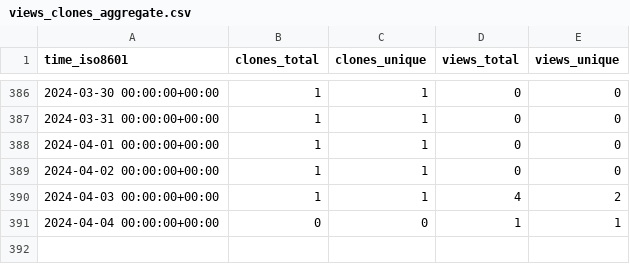
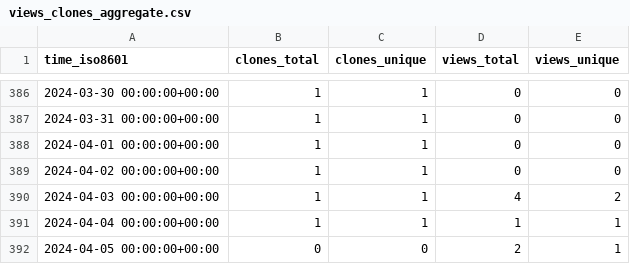
Before and after one commit to yinlinchen/thumbnail_creator, a CSV file: yinlinchen/thumbnail_creator/ghrs-data/views_clones_aggregate.csv, drawn as a sheet; only a part is shown, gaps mark what is left out.

```diff
--- a/yinlinchen/thumbnail_creator/ghrs-data/views_clones_aggregate.csv
+++ b/yinlinchen/thumbnail_creator/ghrs-data/views_clones_aggregate.csv
@@ -390,2 +390,3 @@ time_iso8601,clones_total,clones_unique,views_total,views_unique
 2024-04-03 00:00:00+00:00,1,1,4,2
-2024-04-04 00:00:00+00:00,0,0,1,1
+2024-04-04 00:00:00+00:00,1,1,1,1
+2024-04-05 00:00:00+00:00,0,0,2,1
```
Also changed, not shown: 1 other file.
